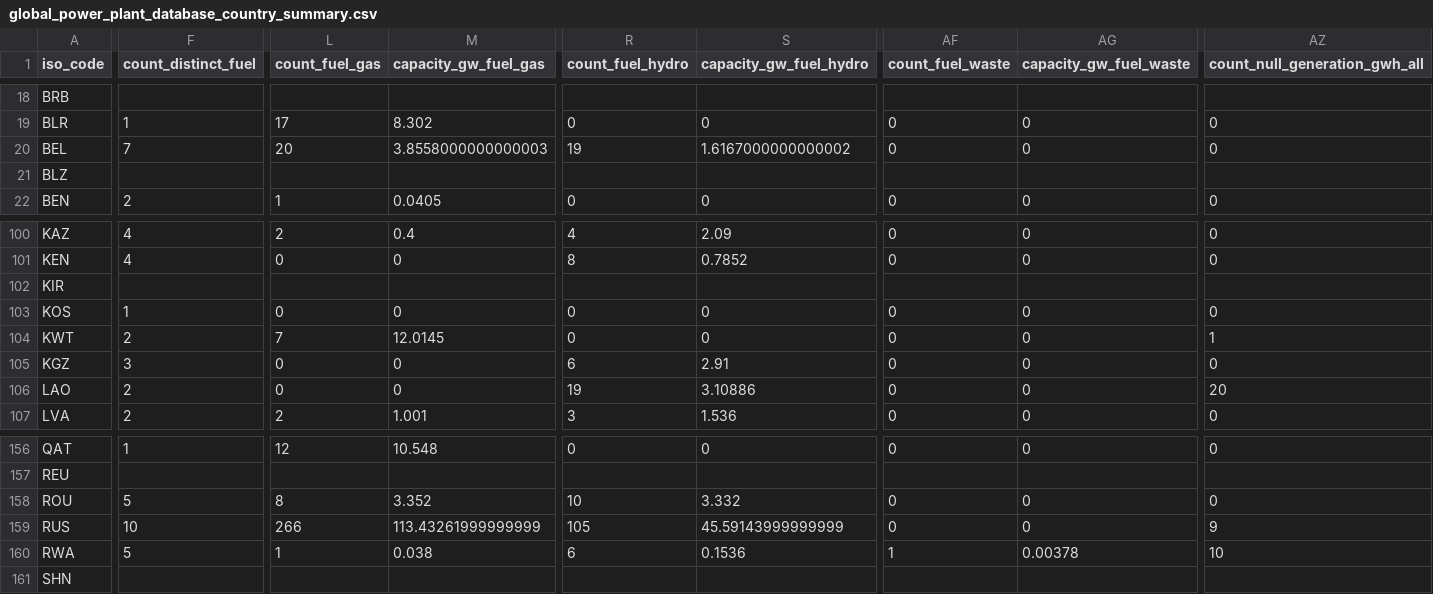
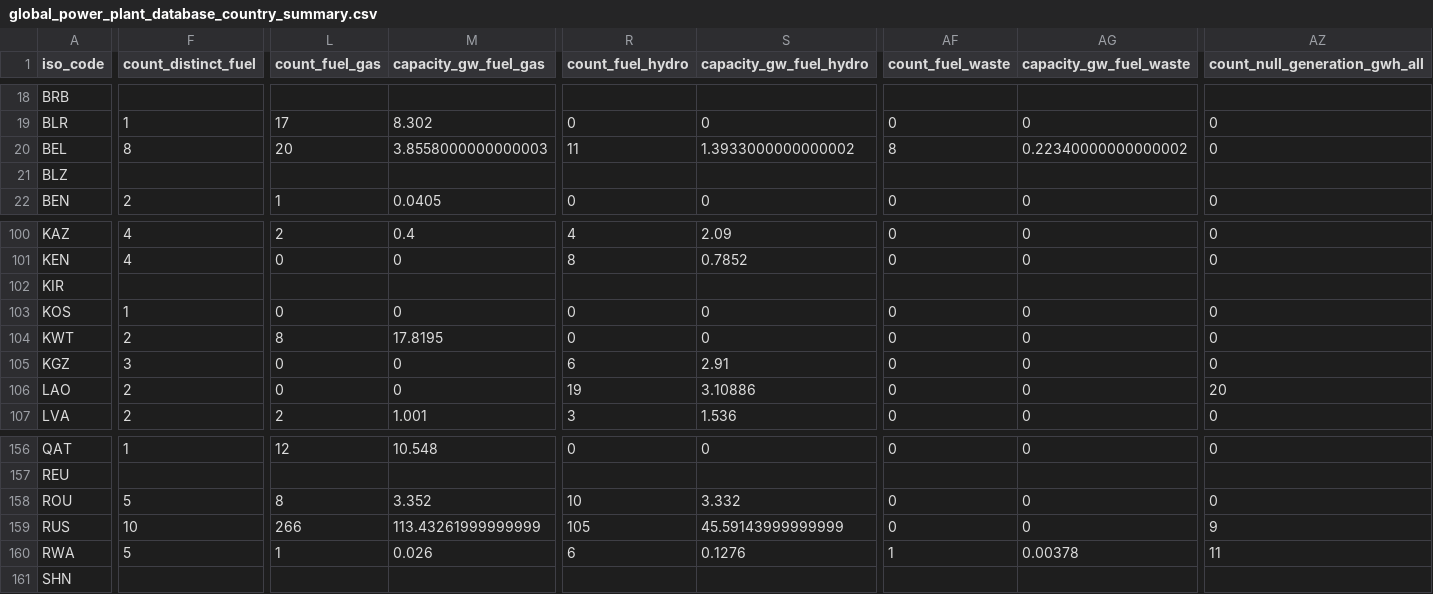
Before and after one commit to wri/global-power-plant-database, a CSV file: output_database/global_power_plant_database_country_summary.csv, drawn as a sheet; only a part is shown, gaps mark what is left out; the diff covers the shown part only; the diff names each change by its address in the sheet, - before the commit and + after, or states it on an @@ line.

```diff
--- a/output_database/global_power_plant_database_country_summary.csv
+++ b/output_database/global_power_plant_database_country_summary.csv
-F20 (count_distinct_fuel): 7
+F20 (count_distinct_fuel): 8
-R20 (count_fuel_hydro): 19
+R20 (count_fuel_hydro): 11
-S20 (capacity_gw_fuel_hydro): 1.6167000000000002
+S20 (capacity_gw_fuel_hydro): 1.3933000000000002
-AF20 (count_fuel_waste): 0
+AF20 (count_fuel_waste): 8
-AG20 (capacity_gw_fuel_waste): 0
+AG20 (capacity_gw_fuel_waste): 0.22340000000000002
-L104 (count_fuel_gas): 7
+L104 (count_fuel_gas): 8
-M104 (capacity_gw_fuel_gas): 12.0145
+M104 (capacity_gw_fuel_gas): 17.8195
-AZ104 (count_null_generation_gwh_all): 1
+AZ104 (count_null_generation_gwh_all): 0
-M160 (capacity_gw_fuel_gas): 0.038
+M160 (capacity_gw_fuel_gas): 0.026
-S160 (capacity_gw_fuel_hydro): 0.1536
+S160 (capacity_gw_fuel_hydro): 0.1276
-AZ160 (count_null_generation_gwh_all): 10
+AZ160 (count_null_generation_gwh_all): 11
```
Also changed, not shown: 7 edited cells elsewhere in this file, raw_source_files/WRI/Belgium.csv, raw_source_files/WRI/Honduras.csv, 6 other files.
